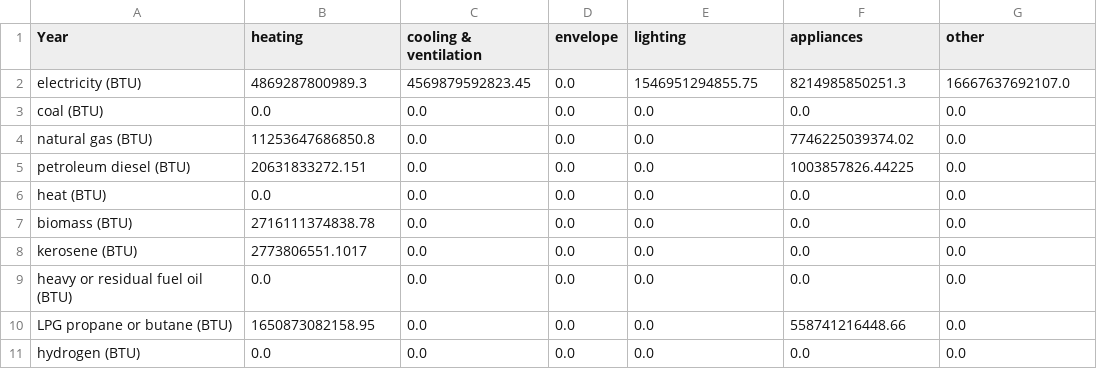
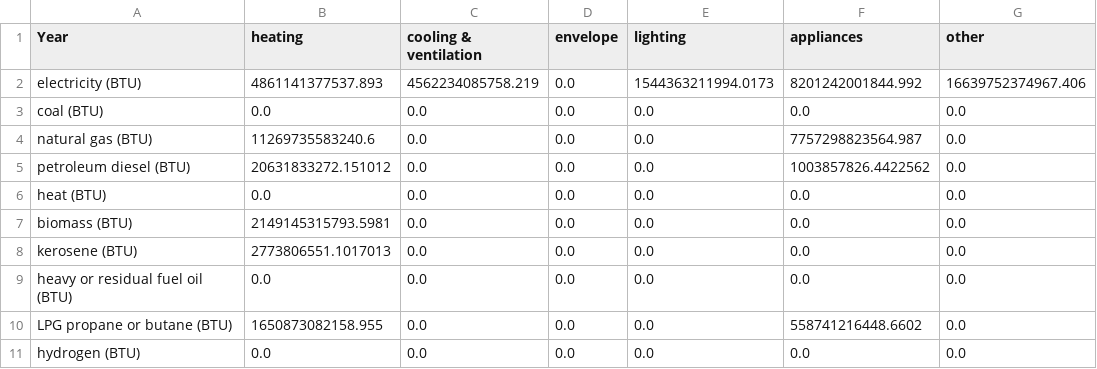
Before and after one commit to EnergyInnovation/eps-arkansas, a CSV file: InputData/bldgs/SYCEU/SYCEU-urban-residential.csv, drawn as a sheet; the diff names each change by its address in the sheet, - before the commit and + after, or states it on an @@ line.

```diff
--- a/InputData/bldgs/SYCEU/SYCEU-urban-residential.csv
+++ b/InputData/bldgs/SYCEU/SYCEU-urban-residential.csv
-B2 (heating): 4869287800989.3
+B2 (heating): 4861141377537.893
-C2 (cooling & ventilation): 4569879592823.45
+C2 (cooling & ventilation): 4562234085758.219
-E2 (lighting): 1546951294855.75
+E2 (lighting): 1544363211994.0173
-F2 (appliances): 8214985850251.3
+F2 (appliances): 8201242001844.992
-G2 (other): 16667637692107.0
+G2 (other): 16639752374967.406
-B4 (heating): 11253647686850.8
+B4 (heating): 11269735583240.6
-F4 (appliances): 7746225039374.02
+F4 (appliances): 7757298823564.987
-B5 (heating): 20631833272.151
+B5 (heating): 20631833272.151012
-F5 (appliances): 1003857826.44225
+F5 (appliances): 1003857826.4422562
-B7 (heating): 2716111374838.78
+B7 (heating): 2149145315793.5981
-B8 (heating): 2773806551.1017
+B8 (heating): 2773806551.1017013
-B10 (heating): 1650873082158.95
+B10 (heating): 1650873082158.955
-F10 (appliances): 558741216448.66
+F10 (appliances): 558741216448.6602
```
Also changed, not shown: InputData/bldgs/SYCEU/SYCEU-commercial.csv, InputData/bldgs/SYCEU/SYCEU-rural-residential.csv, 9 other files.
